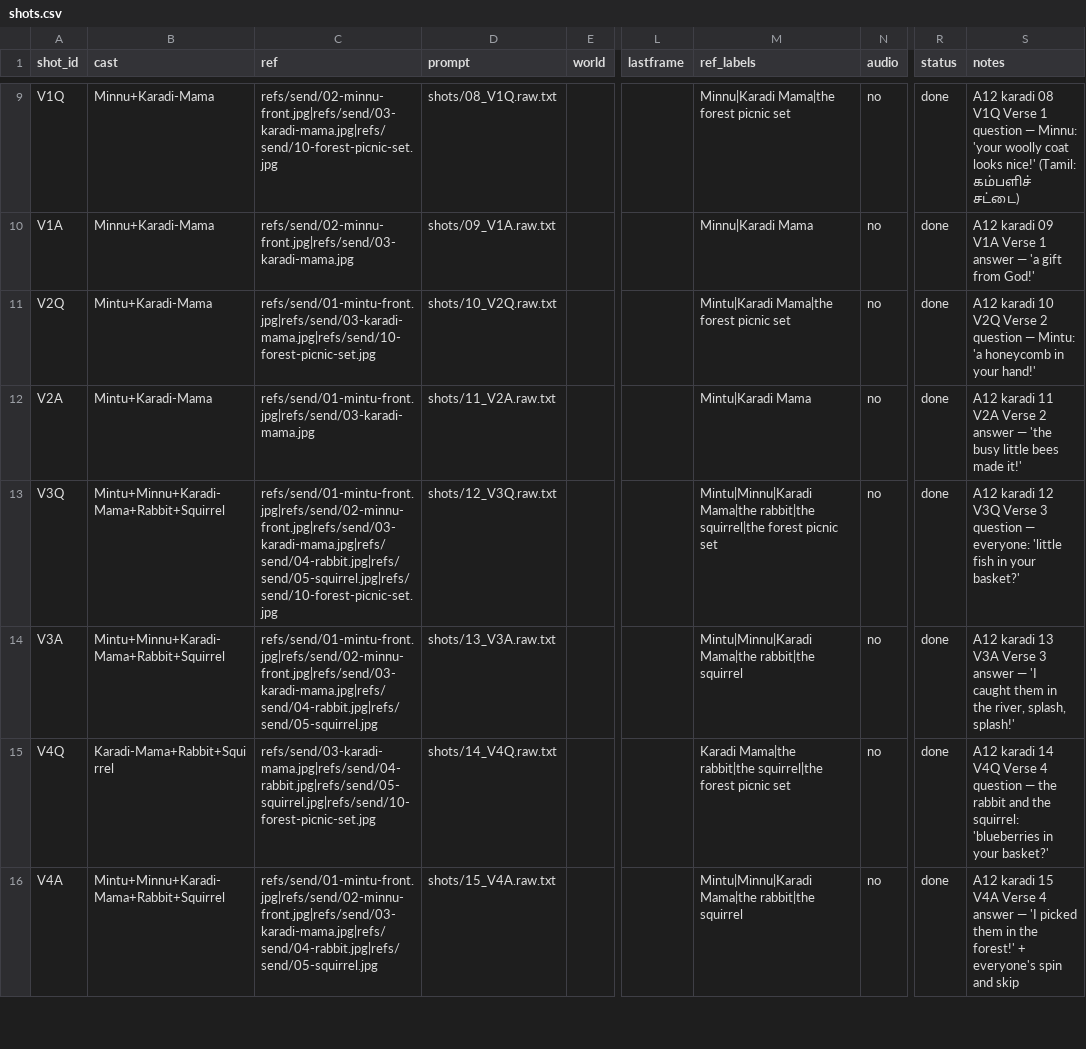
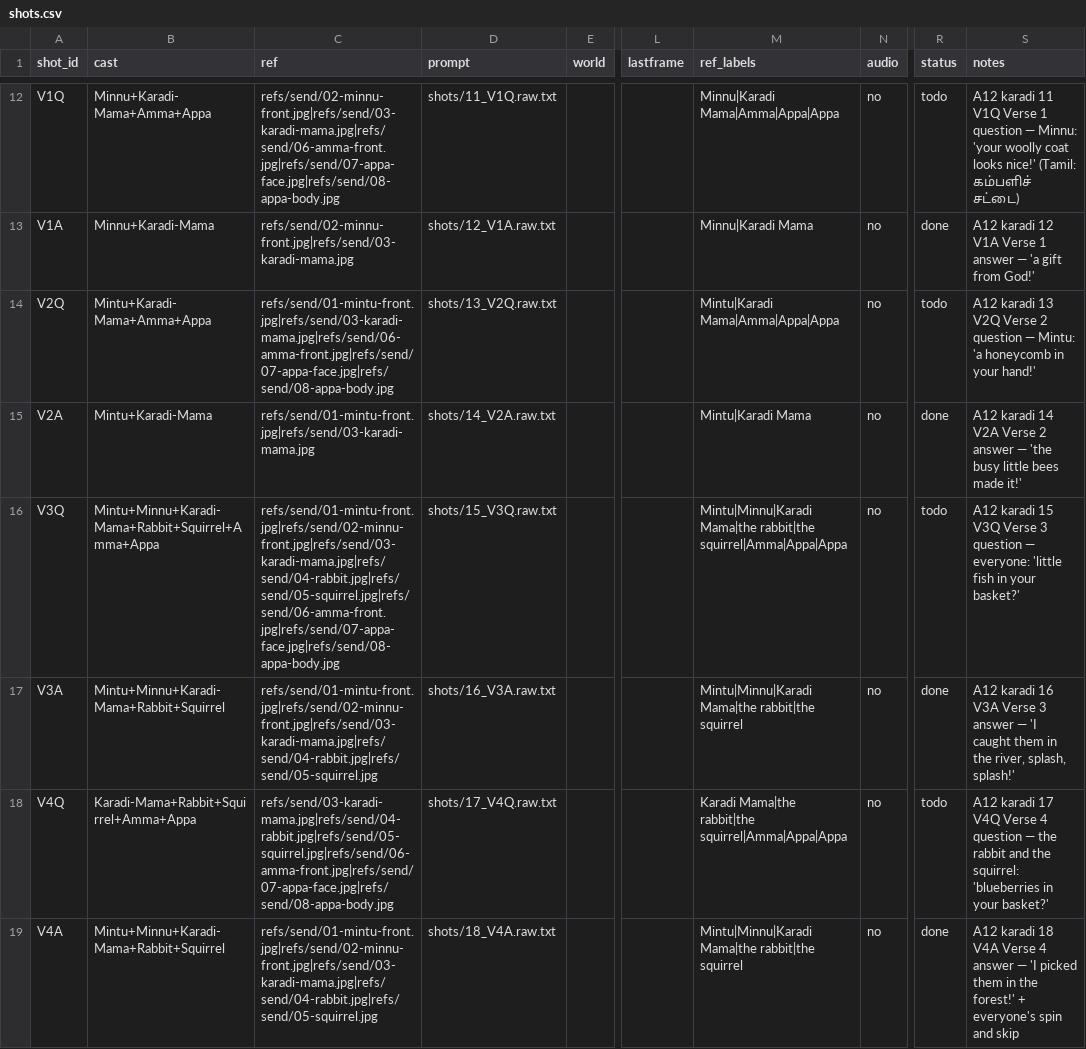
Before and after one commit to arulps/wan-video-serverless, a CSV file: songs/a12-karadi-w3/shots.csv, drawn as a sheet; only a part is shown, gaps mark what is left out; addresses are those after the commit; the diff covers the shown part only; the diff names each change by its address in the sheet, - before the commit and + after, or states it on an @@ line.

```diff
--- a/songs/a12-karadi-w3/shots.csv
+++ b/songs/a12-karadi-w3/shots.csv
-B12 (cast): Minnu+Karadi-Mama
+B12 (cast): Minnu+Karadi-Mama+Amma+Appa
-C12 (ref): refs/send/02-minnu-front.jpg|refs/send/03-karadi-mama.jpg|refs/send/10-forest-picnic-set.jpg
+C12 (ref): refs/send/02-minnu-front.jpg|refs/send/03-karadi-mama.jpg|refs/send/06-amma-front.jpg|refs/send/07-appa-face.jpg|refs/send/08-appa-body.jpg
-D12 (prompt): shots/08_V1Q.raw.txt
+D12 (prompt): shots/11_V1Q.raw.txt
-M12 (ref_labels): Minnu|Karadi Mama|the forest picnic set
+M12 (ref_labels): Minnu|Karadi Mama|Amma|Appa|Appa
-R12 (status): done
+R12 (status): todo
-S12 (notes): A12 karadi 08 V1Q Verse…
+S12 (notes): A12 karadi 11 V1Q Verse…
-D13 (prompt): shots/09_V1A.raw.txt
+D13 (prompt): shots/12_V1A.raw.txt
-S13 (notes): A12 karadi 09 V1A Verse…
+S13 (notes): A12 karadi 12 V1A Verse…
-B14 (cast): Mintu+Karadi-Mama
+B14 (cast): Mintu+Karadi-Mama+Amma+Appa
-C14 (ref): refs/send/01-mintu-front.jpg|refs/send/03-karadi-mama.jpg|refs/send/10-forest-picnic-set.jpg
+C14 (ref): refs/send/01-mintu-front.jpg|refs/send/03-karadi-mama.jpg|refs/send/06-amma-front.jpg|refs/send/07-appa-face.jpg|refs/send/08-appa-body.jpg
-D14 (prompt): shots/10_V2Q.raw.txt
+D14 (prompt): shots/13_V2Q.raw.txt
-M14 (ref_labels): Mintu|Karadi Mama|the forest picnic set
+M14 (ref_labels): Mintu|Karadi Mama|Amma|Appa|Appa
-R14 (status): done
+R14 (status): todo
-S14 (notes): A12 karadi 10 V2Q Verse…
+S14 (notes): A12 karadi 13 V2Q Verse…
-D15 (prompt): shots/11_V2A.raw.txt
+D15 (prompt): shots/14_V2A.raw.txt
-S15 (notes): A12 karadi 11 V2A Verse…
+S15 (notes): A12 karadi 14 V2A Verse…
-B16 (cast): Mintu+Minnu+Karadi-Mama+Rabbit+Squirrel
+B16 (cast): Mintu+Minnu+Karadi-Mama+Rabbit+Squirrel+Amma+Appa
-C16 (ref): refs/send/01-mintu-front.jpg|refs/send/02-minnu-front.jpg|refs/send/03-karadi-mama.jpg|refs/send/04-rabbit.jpg|refs/send/05-squirrel.jpg|refs/send/10-forest-picnic-set.jpg
+C16 (ref): refs/send/01-mintu-front.jpg|refs/send/02-minnu-front.jpg|refs/send/03-karadi-mama.jpg|refs/send/04-rabbit.jpg|refs/send/05-squirrel.jpg|refs/send/06-amma-front.jpg|refs/send/07-appa-face.jpg|refs/send/08-appa-body.jpg
-D16 (prompt): shots/12_V3Q.raw.txt
+D16 (prompt): shots/15_V3Q.raw.txt
-M16 (ref_labels): …Mama|the rabbit|the squirrel|the forest picnic set
+M16 (ref_labels): …Mama|the rabbit|the squirrel|Amma|Appa|Appa
-R16 (status): done
+R16 (status): todo
-S16 (notes): A12 karadi 12 V3Q Verse…
+S16 (notes): A12 karadi 15 V3Q Verse…
-D17 (prompt): shots/13_V3A.raw.txt
+D17 (prompt): shots/16_V3A.raw.txt
-S17 (notes): A12 karadi 13 V3A Verse…
+S17 (notes): A12 karadi 16 V3A Verse…
-B18 (cast): Karadi-Mama+Rabbit+Squirrel
+B18 (cast): Karadi-Mama+Rabbit+Squirrel+Amma+Appa
-C18 (ref): refs/send/03-karadi-mama.jpg|refs/send/04-rabbit.jpg|refs/send/05-squirrel.jpg|refs/send/10-forest-picnic-set.jpg
+C18 (ref): refs/send/03-karadi-mama.jpg|refs/send/04-rabbit.jpg|refs/send/05-squirrel.jpg|refs/send/06-amma-front.jpg|refs/send/07-appa-face.jpg|refs/send/08-appa-body.jpg
-D18 (prompt): shots/14_V4Q.raw.txt
+D18 (prompt): shots/17_V4Q.raw.txt
-M18 (ref_labels): …Mama|the rabbit|the squirrel|the forest picnic set
+M18 (ref_labels): …Mama|the rabbit|the squirrel|Amma|Appa|Appa
-R18 (status): done
+R18 (status): todo
-S18 (notes): A12 karadi 14 V4Q Verse…
+S18 (notes): A12 karadi 17 V4Q Verse…
-D19 (prompt): shots/15_V4A.raw.txt
+D19 (prompt): shots/18_V4A.raw.txt
-S19 (notes): A12 karadi 15 V4A Verse…
+S19 (notes): A12 karadi 18 V4A Verse…
```
Also changed, not shown: 5 added rows, 2 removed rows and 43 edited cells elsewhere in this file, 41 other files.
